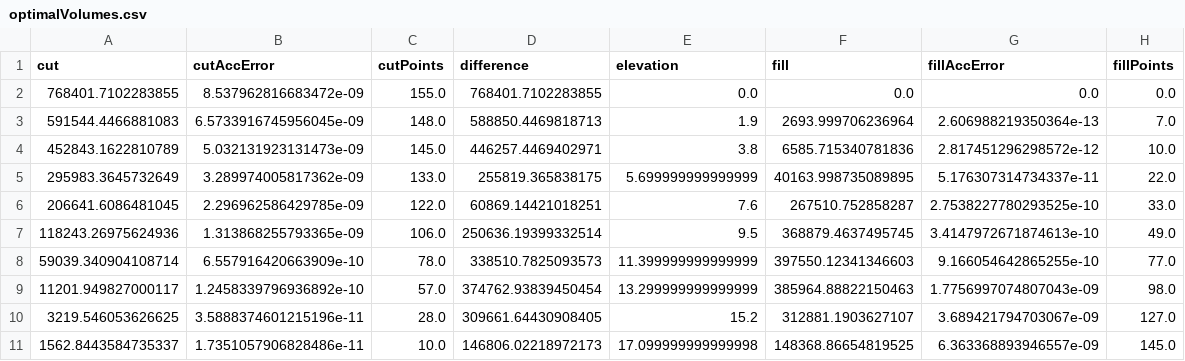
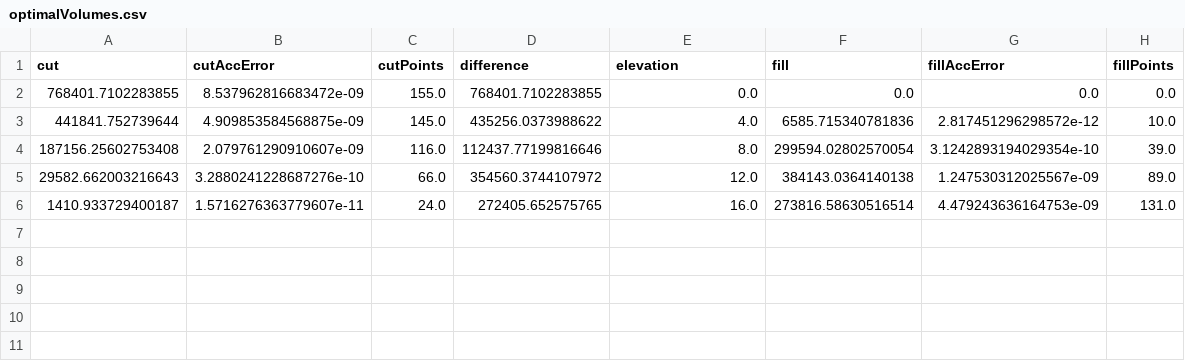
Before and after one commit to mohitsahunitrr/earthworks, a CSV file: optimalVolumes.csv, drawn as a sheet.

```diff
--- a/optimalVolumes.csv
+++ b/optimalVolumes.csv
@@ -2,10 +2,5 @@ cut,cutAccError,cutPoints,difference,elevation,fill,fillAccError,fillPoints
 768401.7102283855,8.537962816683472e-09,155.0,768401.7102283855,0.0,0.0,0.0,0.0
-591544.4466881083,6.5733916745956045e-09,148.0,588850.4469818713,1.9,2693.999706236964,2.606988219350364e-13,7.0
-452843.1622810789,5.032131923131473e-09,145.0,446257.4469402971,3.8,6585.715340781836,2.817451296298572e-12,10.0
-295983.3645732649,3.289974005817362e-09,133.0,255819.365838175,5.699999999999999,40163.998735089895,5.176307314734337e-11,22.0
-206641.6086481045,2.296962586429785e-09,122.0,60869.14421018251,7.6,267510.752858287,2.7538227780293525e-10,33.0
-118243.26975624936,1.313868255793365e-09,106.0,250636.19399332514,9.5,368879.4637495745,3.4147972671874613e-10,49.0
-59039.340904108714,6.557916420663909e-10,78.0,338510.7825093573,11.399999999999999,397550.12341346603,9.166054642865255e-10,77.0
-11201.949827000117,1.2458339796936892e-10,57.0,374762.93839450454,13.299999999999999,385964.88822150463,1.7756997074807043e-09,98.0
-3219.546053626625,3.5888374601215196e-11,28.0,309661.64430908405,15.2,312881.1903627107,3.689421794703067e-09,127.0
-1562.8443584735337,1.7351057906828486e-11,10.0,146806.02218972173,17.099999999999998,148368.86654819525,6.363368893946557e-09,145.0
+441841.752739644,4.909853584568875e-09,145.0,435256.0373988622,4.0,6585.715340781836,2.817451296298572e-12,10.0
+187156.25602753408,2.079761290910607e-09,116.0,112437.77199816646,8.0,299594.02802570054,3.1242893194029354e-10,39.0
+29582.662003216643,3.2880241228687276e-10,66.0,354560.3744107972,12.0,384143.0364140138,1.247530312025567e-09,89.0
+1410.933729400187,1.5716276363779607e-11,24.0,272405.652575765,16.0,273816.58630516514,4.479243636164753e-09,131.0
```
Also changed, not shown: 7 other files.
